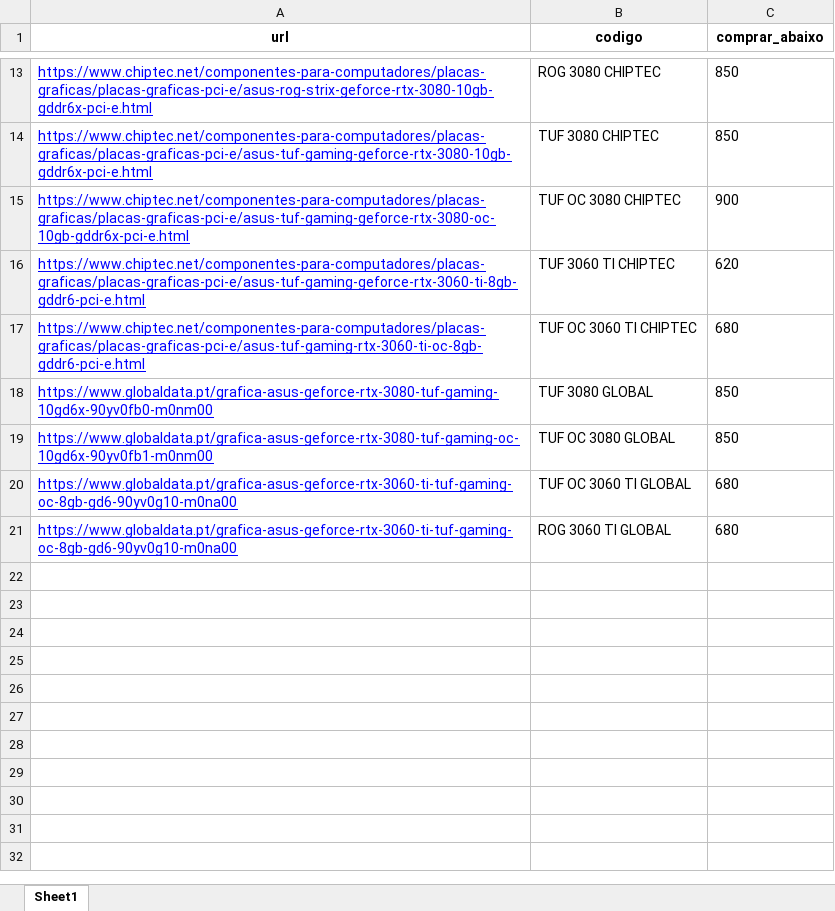
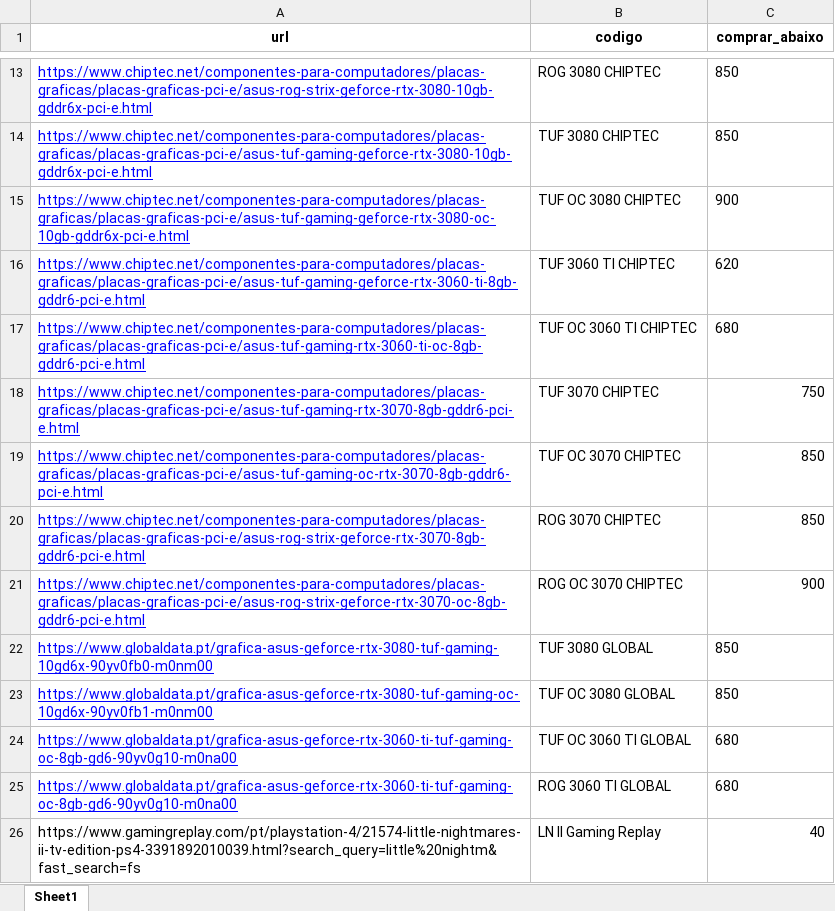
Before and after one commit to Andre-R-dev/Price-Tracker, an Excel workbook: TRACKER_TEST2.xlsx, sheet Sheet1, drawn as a sheet; only a part is shown, gaps mark what is left out; values as stored, in another font and other column widths than the file's, no borders; the diff names each change by its address in the sheet, - before the commit and + after, or states it on an @@ line.

Commit message:
adicionados produtos

```diff
--- a/TRACKER_TEST2.xlsx (sheet Sheet1)
+++ b/TRACKER_TEST2.xlsx (sheet Sheet1)
+row 18: https://www.chiptec.net/componentes-para-computadores/placas-graficas/placas-graficas-pci-e/asus-tuf-gaming-rtx-3070-8gb-gddr6-pci-e.html | TUF 3070 CHIPTEC | 750
+row 19: https://www.chiptec.net/componentes-para-computadores/placas-graficas/placas-graficas-pci-e/asus-tuf-gaming-oc-rtx-3070-8gb-gddr6-pci-e.html | TUF OC 3070 CHIPTEC | 850
+row 20: https://www.chiptec.net/componentes-para-computadores/placas-graficas/placas-graficas-pci-e/asus-rog-strix-geforce-rtx-3070-8gb-gddr6-pci-e.html | ROG 3070 CHIPTEC | 850
+row 21: https://www.chiptec.net/componentes-para-computadores/placas-graficas/placas-graficas-pci-e/asus-rog-strix-geforce-rtx-3070-oc-8gb-gddr6-pci-e.html | ROG OC 3070 CHIPTEC | 900
+row 26: https://www.gamingreplay.com/pt/playstation-4/21574-little-nightmares-ii-tv-edition-ps4-3391892010039.html?search_query=little%20nightm&fast_search=fs | LN II Gaming Replay | 40
```
